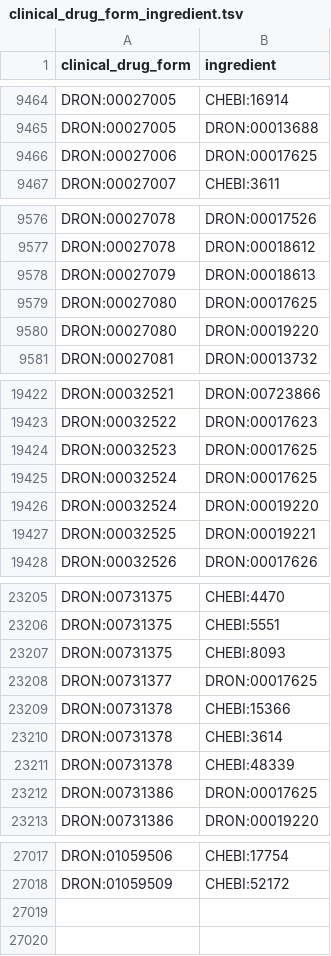
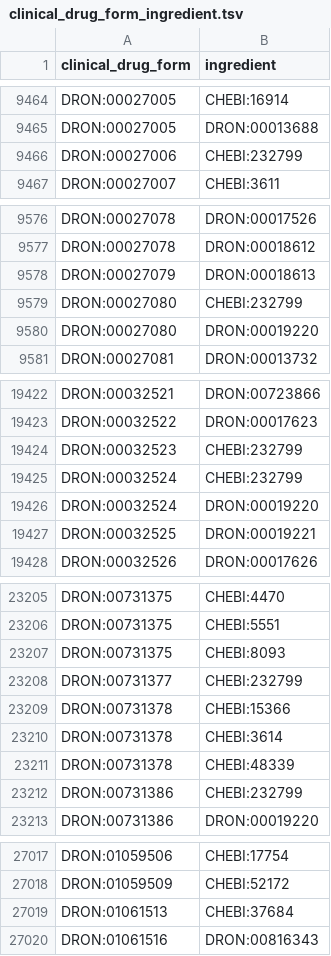
Before and after one commit to mcwdsi/dron, a TSV file: src/templates/clinical_drug_form_ingredient.tsv, drawn as a sheet; only a part is shown, gaps mark what is left out; the diff covers the shown part only.

```diff
--- a/src/templates/clinical_drug_form_ingredient.tsv
+++ b/src/templates/clinical_drug_form_ingredient.tsv
@@ -9465,3 +9465,3 @@ DRON:00027005	CHEBI:16914
 DRON:00027005	DRON:00013688
-DRON:00027006	DRON:00017625
+DRON:00027006	CHEBI:232799
 DRON:00027007	CHEBI:3611
@@ -9578,3 +9578,3 @@ DRON:00027078	DRON:00018612
 DRON:00027079	DRON:00018613
-DRON:00027080	DRON:00017625
+DRON:00027080	CHEBI:232799
 DRON:00027080	DRON:00019220
@@ -19423,4 +19423,4 @@ DRON:00032521	DRON:00723866
 DRON:00032522	DRON:00017623
-DRON:00032523	DRON:00017625
-DRON:00032524	DRON:00017625
+DRON:00032523	CHEBI:232799
+DRON:00032524	CHEBI:232799
 DRON:00032524	DRON:00019220
@@ -23207,3 +23207,3 @@ DRON:00731375	CHEBI:5551
 DRON:00731375	CHEBI:8093
-DRON:00731377	DRON:00017625
+DRON:00731377	CHEBI:232799
 DRON:00731378	CHEBI:15366
@@ -23211,3 +23211,3 @@ DRON:00731378	CHEBI:3614
 DRON:00731378	CHEBI:48339
-DRON:00731386	DRON:00017625
+DRON:00731386	CHEBI:232799
 DRON:00731386	DRON:00019220
@@ -27018 +27018,3 @@ DRON:01059506	CHEBI:17754
 DRON:01059509	CHEBI:52172
+DRON:01061513	CHEBI:37684
+DRON:01061516	DRON:00816343
```
Also changed, not shown: 2 edited cells elsewhere in this file, src/templates/ingredient.tsv, src/templates/obsolete.tsv, 7 other files.
